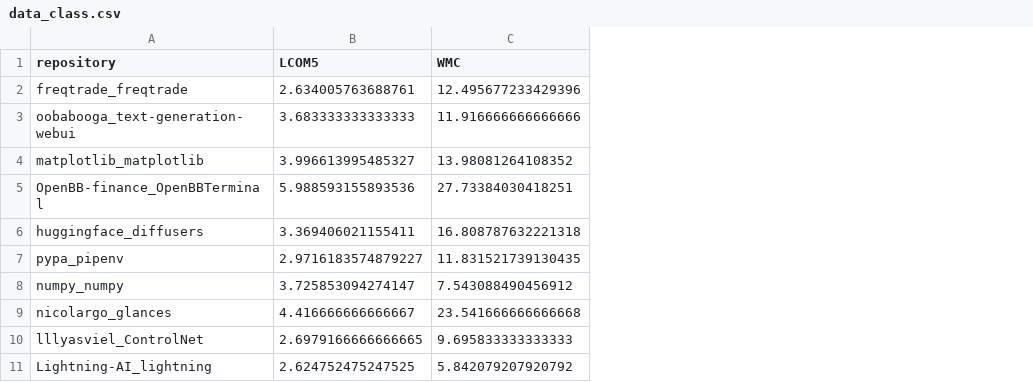
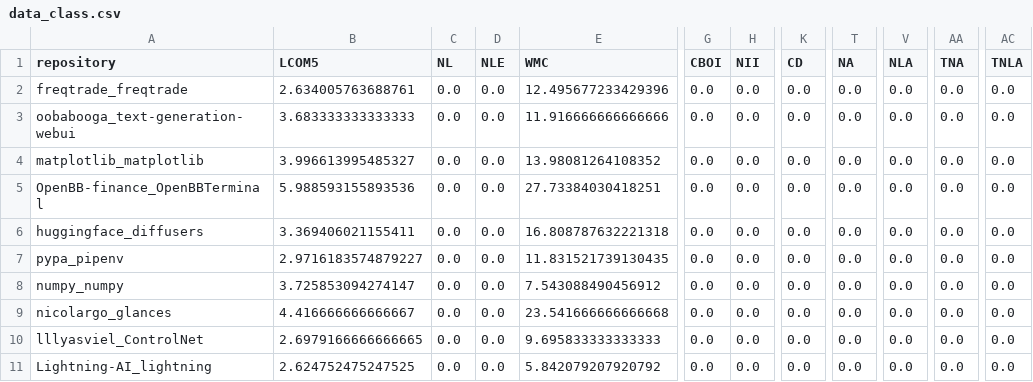
Before and after one commit to simply-pleb/software-metrics-selection, a CSV file: data/data_class.csv, drawn as a sheet; only a part is shown, gaps mark what is left out; the diff names each change by its address in the sheet, - before the commit and + after, or states it on an @@ line.

Commit message:
update datasets

```diff
--- a/data/data_class.csv
+++ b/data/data_class.csv
+column C (NL), rows 2-11: all 0.0
+column D (NLE), rows 2-11: all 0.0
+column G (CBOI), rows 2-11: all 0.0
+column H (NII), rows 2-11: all 0.0
+column K (CD), rows 2-11: all 0.0
+column T (NA), rows 2-11: all 0.0
+column V (NLA), rows 2-11: all 0.0
+column AA (TNA), rows 2-11: all 0.0
+column AC (TNLA), rows 2-11: all 0.0
```
Also changed, not shown: data/data_method.csv, data/results/REINFORCE_class.csv, 9 other files.
